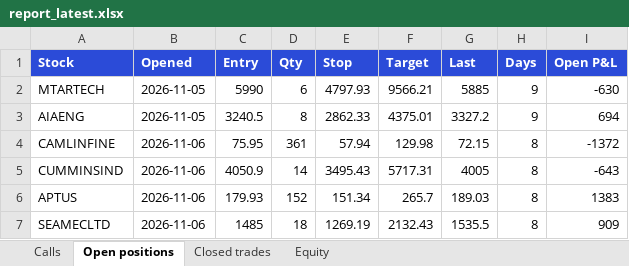
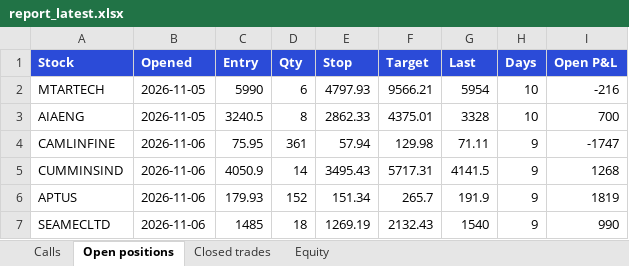
Before and after one commit to divymundra1011/swingbot, an Excel workbook: docs/report_latest.xlsx, sheet Open positions, drawn as a sheet; values as stored, in another font and other column widths than the file's, no borders; the diff names each change by its address in the sheet, - before the commit and + after, or states it on an @@ line.

```diff
--- a/docs/report_latest.xlsx (sheet Open positions)
+++ b/docs/report_latest.xlsx (sheet Open positions)
-G2 (Last): 5885
+G2 (Last): 5954
-H2:H3 (Days): 9
+H2:H3 (Days): 10
-I2 (Open P&L): -630
+I2 (Open P&L): -216
-G3 (Last): 3327.2
+G3 (Last): 3328
-I3 (Open P&L): 694
+I3 (Open P&L): 700
-G4 (Last): 72.15
+G4 (Last): 71.11
-H4:H7 (Days): 8
+H4:H7 (Days): 9
-I4 (Open P&L): -1372
+I4 (Open P&L): -1747
-G5 (Last): 4005
+G5 (Last): 4141.5
-I5 (Open P&L): -643
+I5 (Open P&L): 1268
-G6 (Last): 189.03
+G6 (Last): 191.9
-I6 (Open P&L): 1383
+I6 (Open P&L): 1819
-G7 (Last): 1535.5
+G7 (Last): 1540
-I7 (Open P&L): 909
+I7 (Open P&L): 990
```
Also changed, not shown: sheet Calls, sheet Equity, 2 other files.
